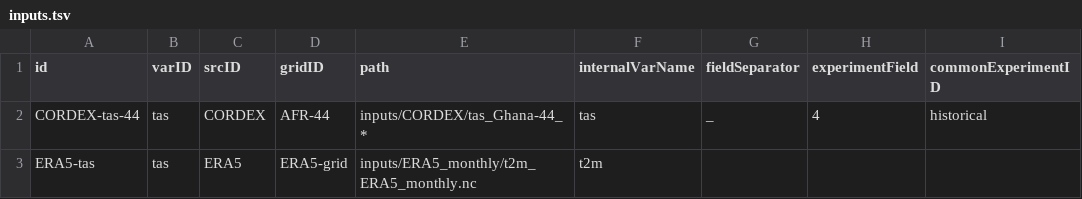
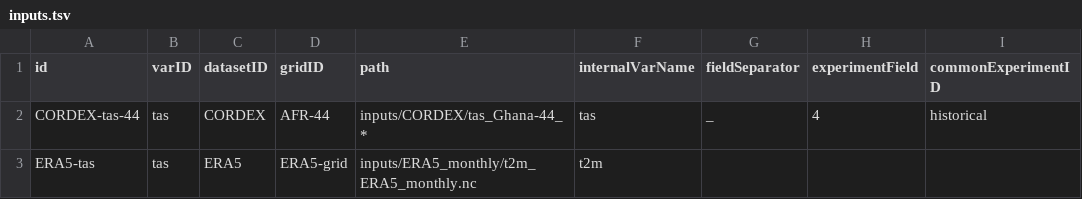
Before and after one commit to ShingiNangombe/KAPy, a TSV file: config/inputs.tsv, drawn as a sheet; only a part is shown; the diff names each change by its address in the sheet, - before the commit and + after, or states it on an @@ line.

Commit message:
Calbiration now gives new datasets rather than variables #152

```diff
--- a/config/inputs.tsv
+++ b/config/inputs.tsv
-C1: srcID
+C1: datasetID
```
Also changed, not shown: 10 other files.
